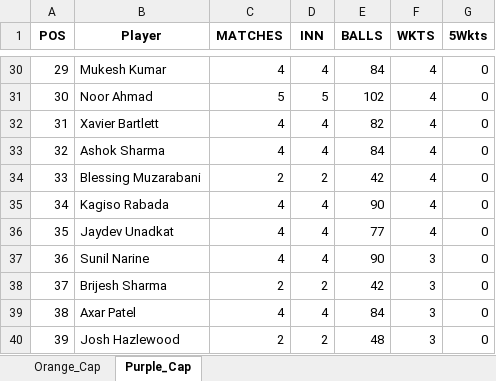
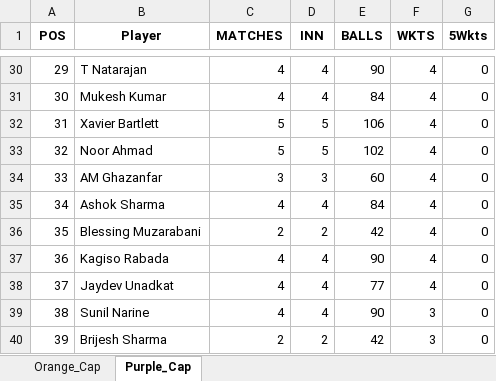
Before and after one commit to pratikalwaysrocks/Wadi-IPL-2026, an Excel workbook: ipl_stats_2026.xlsx, sheet Purple_Cap, drawn as a sheet; only a part is shown, gaps mark what is left out; values as stored, in another font and other column widths than the file's, no borders; the diff covers the shown part only; the diff names each change by its address in the sheet, - before the commit and + after, or states it on an @@ line.

```diff
--- a/ipl_stats_2026.xlsx (sheet Purple_Cap)
+++ b/ipl_stats_2026.xlsx (sheet Purple_Cap)
-B30 (Player): Mukesh Kumar
+B30 (Player): T Natarajan
-E30 (BALLS): 84
+E30 (BALLS): 90
-B31 (Player): Noor Ahmad
+B31 (Player): Mukesh Kumar
-C31 (MATCHES): 5
+C31 (MATCHES): 4
-D31 (INN): 5
+D31 (INN): 4
-E31 (BALLS): 102
+E31 (BALLS): 84
-C32:C33 (MATCHES): 4
+C32:C33 (MATCHES): 5
-D32:D33 (INN): 4
+D32:D33 (INN): 5
-E32 (BALLS): 82
+E32 (BALLS): 106
-B33 (Player): Ashok Sharma
+B33 (Player): Noor Ahmad
-E33 (BALLS): 84
+E33 (BALLS): 102
-B34 (Player): Blessing Muzarabani
+B34 (Player): AM Ghazanfar
-C34 (MATCHES): 2
+C34 (MATCHES): 3
-D34 (INN): 2
+D34 (INN): 3
-E34 (BALLS): 42
+E34 (BALLS): 60
-B35 (Player): Kagiso Rabada
+B35 (Player): Ashok Sharma
-E35 (BALLS): 90
+E35 (BALLS): 84
-B36 (Player): Jaydev Unadkat
+B36 (Player): Blessing Muzarabani
-C36 (MATCHES): 4
+C36 (MATCHES): 2
-D36 (INN): 4
+D36 (INN): 2
-E36 (BALLS): 77
+E36 (BALLS): 42
-B37 (Player): Sunil Narine
+B37 (Player): Kagiso Rabada
-F37:F38 (WKTS): 3
+F37:F38 (WKTS): 4
-B38 (Player): Brijesh Sharma
+B38 (Player): Jaydev Unadkat
-C38 (MATCHES): 2
+C38 (MATCHES): 4
-D38 (INN): 2
+D38 (INN): 4
-E38 (BALLS): 42
+E38 (BALLS): 77
-B39 (Player): Axar Patel
+B39 (Player): Sunil Narine
-E39 (BALLS): 84
+E39 (BALLS): 90
-B40 (Player): Josh Hazlewood
+B40 (Player): Brijesh Sharma
-E40 (BALLS): 48
+E40 (BALLS): 42
```
Also changed, not shown: 149 edited cells elsewhere in this sheet, sheet Orange_Cap, IPL_Fantasy_Points.xlsx, 3 other files.
